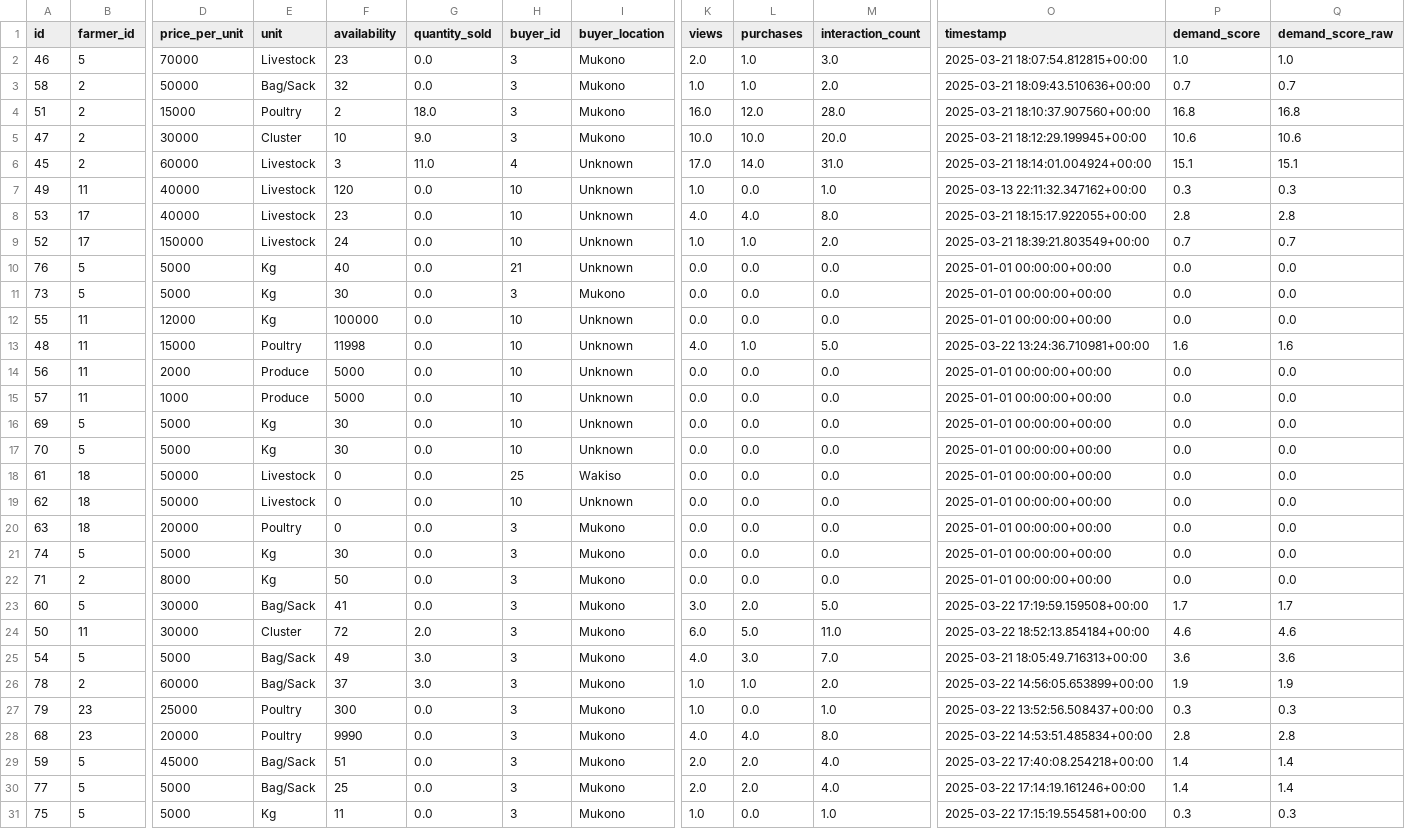
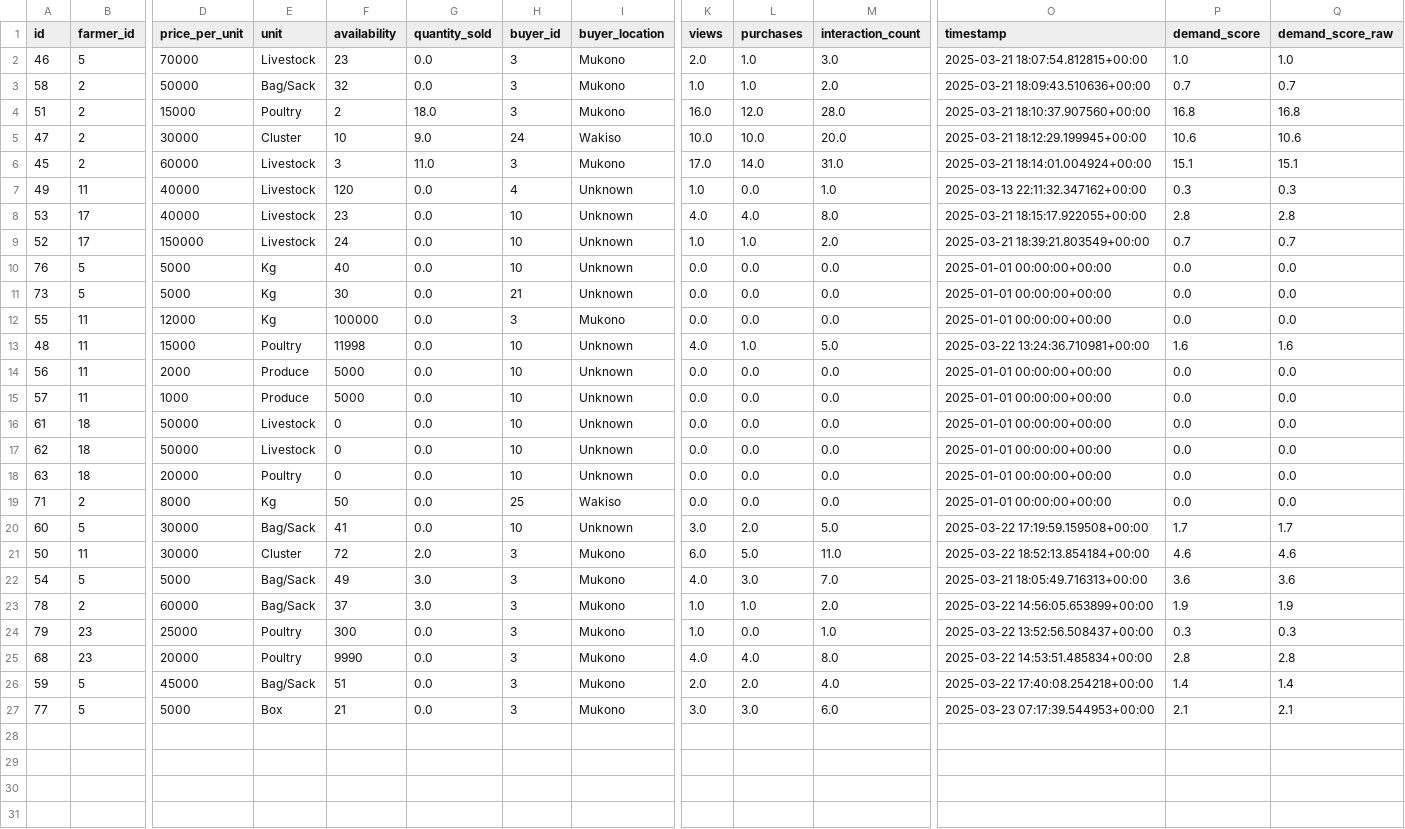
Before and after one commit to Smark16/agrilink_backend, a CSV file: data/agrilink_data.csv, drawn as a sheet; only a part is shown, gaps mark what is left out; removed rows and columns are numbered as before the commit, all else as after; rows hold the shown columns only; the diff names each change by its address in the sheet, - before the commit and + after, or states it on an @@ line.

```diff
--- a/data/agrilink_data.csv
+++ b/data/agrilink_data.csv
-H5 (buyer_id): 3
+H5 (buyer_id): 24
-I5 (buyer_location): Mukono
+I5 (buyer_location): Wakiso
-H6 (buyer_id): 4
+H6 (buyer_id): 3
-I6 (buyer_location): Unknown
+I6 (buyer_location): Mukono
-H7 (buyer_id): 10
+H7 (buyer_id): 4
-H10 (buyer_id): 21
+H10 (buyer_id): 10
-H11 (buyer_id): 3
+H11 (buyer_id): 21
-I11 (buyer_location): Mukono
+I11 (buyer_location): Unknown
-H12 (buyer_id): 10
+H12 (buyer_id): 3
-I12 (buyer_location): Unknown
+I12 (buyer_location): Mukono
-row 16: 69 | 5 | 5000 | Kg | 30 | 0.0 | 10 | Unknown | 0.0 | 0.0 | 0.0 | 2025-01-01 00:00:00+00:00 | 0.0 | 0.0
-row 17: 70 | 5 | 5000 | Kg | 30 | 0.0 | 10 | Unknown | 0.0 | 0.0 | 0.0 | 2025-01-01 00:00:00+00:00 | 0.0 | 0.0
-H16 (buyer_id): 25
+H16 (buyer_id): 10
-I16 (buyer_location): Wakiso
+I16 (buyer_location): Unknown
-H18 (buyer_id): 3
+H18 (buyer_id): 10
-I18 (buyer_location): Mukono
+I18 (buyer_location): Unknown
-row 21: 74 | 5 | 5000 | Kg | 30 | 0.0 | 3 | Mukono | 0.0 | 0.0 | 0.0 | 2025-01-01 00:00:00+00:00 | 0.0 | 0.0
-H19 (buyer_id): 3
+H19 (buyer_id): 25
-I19 (buyer_location): Mukono
+I19 (buyer_location): Wakiso
-H20 (buyer_id): 3
+H20 (buyer_id): 10
-I20 (buyer_location): Mukono
+I20 (buyer_location): Unknown
-E27 (unit): Bag/Sack
+E27 (unit): Box
-F27 (availability): 25
+F27 (availability): 21
-K27 (views): 2.0
+K27 (views): 3.0
-L27 (purchases): 2.0
+L27 (purchases): 3.0
-M27 (interaction_count): 4.0
+M27 (interaction_count): 6.0
-O27 (timestamp): 2025-03-22 17:14:19.161246+00:00
+O27 (timestamp): 2025-03-23 07:17:39.544953+00:00
-P27 (demand_score): 1.4
+P27 (demand_score): 2.1
-Q27 (demand_score_raw): 1.4
+Q27 (demand_score_raw): 2.1
-row 31: 75 | 5 | 5000 | Kg | 11 | 0.0 | 3 | Mukono | 1.0 | 0.0 | 1.0 | 2025-03-22 17:15:19.554581+00:00 | 0.3 | 0.3
```
Also changed, not shown: 2 other files.
